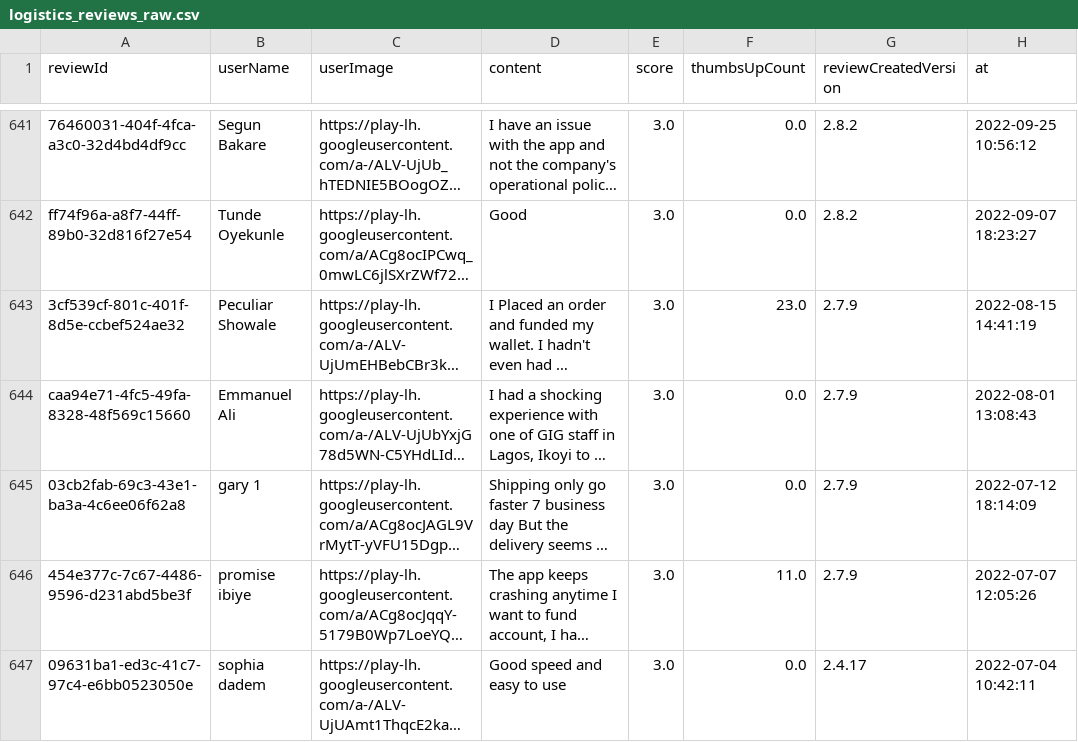
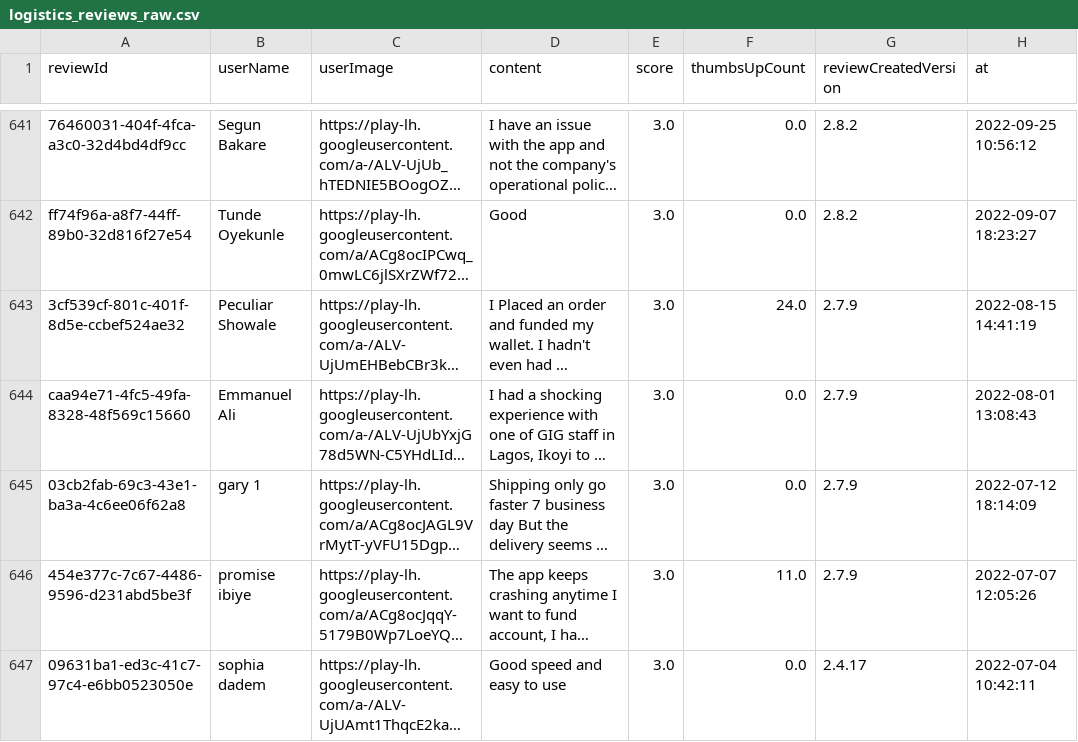
Before and after one commit to Delphineuzoeto/intelligence-tracker, a CSV file: logistics_reviews_raw.csv, drawn as a sheet; only a part is shown, gaps mark what is left out; long unchanged cells end in …; the diff covers the shown part only; the diff names each change by its address in the sheet, - before the commit and + after, or states it on an @@ line.

```diff
--- a/logistics_reviews_raw.csv
+++ b/logistics_reviews_raw.csv
-F643 (thumbsUpCount): 23.0
+F643 (thumbsUpCount): 24.0
```
Also changed, not shown: 2 added rows, 2 removed rows and 20 edited cells elsewhere in this file, logistics_reviews_clean.csv.
